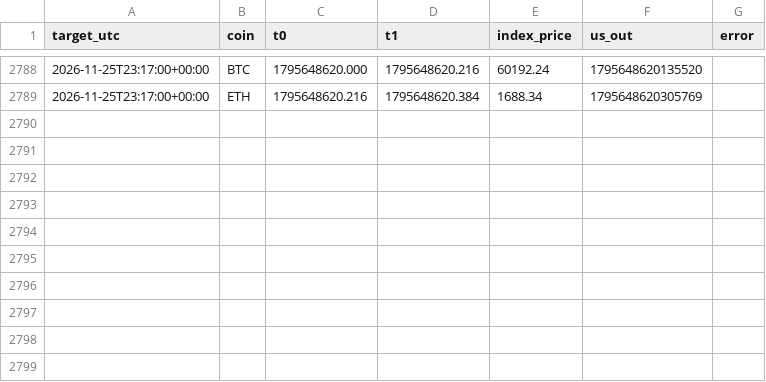
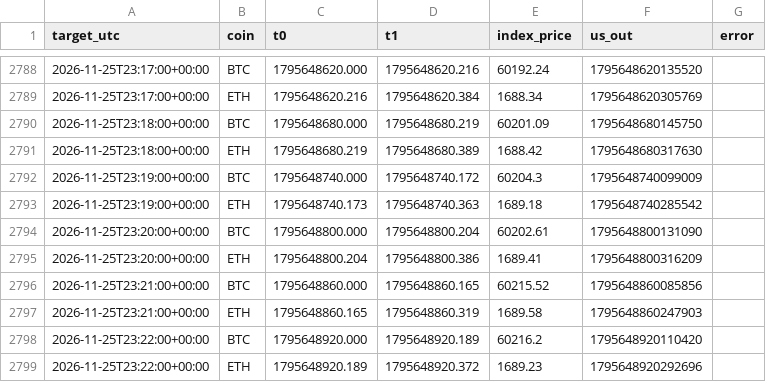
Before and after one commit to WheelOfBalls/BOB-Cloud-Recorder, a CSV file: data/index_1m/2026-11-25.csv, drawn as a sheet; only a part is shown, gaps mark what is left out.

```diff
--- a/data/index_1m/2026-11-25.csv
+++ b/data/index_1m/2026-11-25.csv
@@ -2789 +2789,11 @@ target_utc,coin,t0,t1,index_price,us_out,error
 2026-11-25T23:17:00+00:00,ETH,1795648620.216,1795648620.384,1688.34,1795648620305769,
+2026-11-25T23:18:00+00:00,BTC,1795648680.000,1795648680.219,60201.09,1795648680145750,
+2026-11-25T23:18:00+00:00,ETH,1795648680.219,1795648680.389,1688.42,1795648680317630,
+2026-11-25T23:19:00+00:00,BTC,1795648740.000,1795648740.172,60204.3,1795648740099009,
+2026-11-25T23:19:00+00:00,ETH,1795648740.173,1795648740.363,1689.18,1795648740285542,
+2026-11-25T23:20:00+00:00,BTC,1795648800.000,1795648800.204,60202.61,1795648800131090,
+2026-11-25T23:20:00+00:00,ETH,1795648800.204,1795648800.386,1689.41,1795648800316209,
+2026-11-25T23:21:00+00:00,BTC,1795648860.000,1795648860.165,60215.52,1795648860085856,
+2026-11-25T23:21:00+00:00,ETH,1795648860.165,1795648860.319,1689.58,1795648860247903,
+2026-11-25T23:22:00+00:00,BTC,1795648920.000,1795648920.189,60216.2,1795648920110420,
+2026-11-25T23:22:00+00:00,ETH,1795648920.189,1795648920.372,1689.23,1795648920292696,
```
Also changed, not shown: data/cloud_loop.csv, data/run_log.csv, 1 other file.
